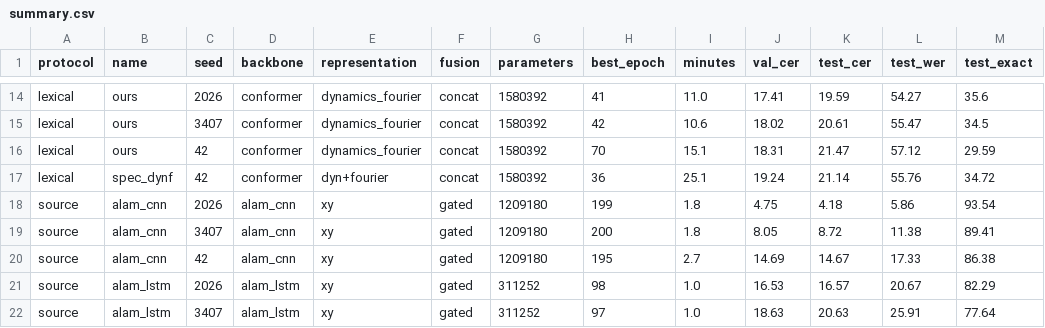
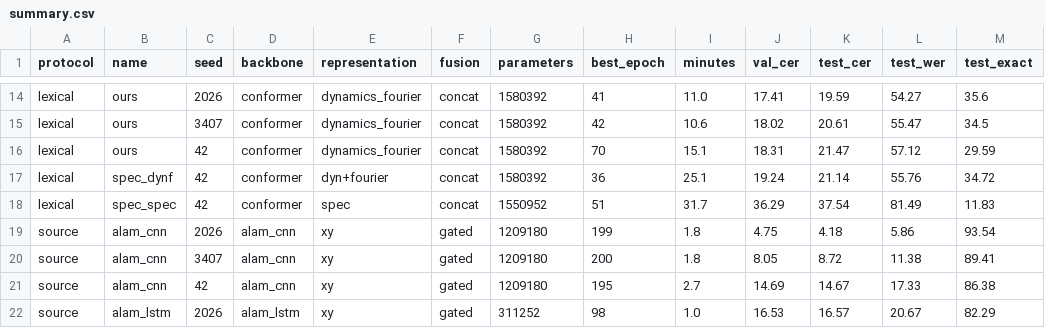
Before and after one commit to vnminh/Air-handwritting, a CSV file: benchmarks/summary.csv, drawn as a sheet; only a part is shown, gaps mark what is left out; the shorter side is filled out with more unchanged rows.

Commit message:
results: sync benchmarks (34 completed runs)

```diff
--- a/benchmarks/summary.csv
+++ b/benchmarks/summary.csv
@@ -17,2 +17,3 @@ lexical,ours,42,conformer,dynamics_fourier,concat,1580392,70,15.1,18.31,21.47,57
 lexical,spec_dynf,42,conformer,dyn+fourier,concat,1580392,36,25.1,19.24,21.14,55.76,34.72
+lexical,spec_spec,42,conformer,spec,concat,1550952,51,31.7,36.29,37.54,81.49,11.83
 source,alam_cnn,2026,alam_cnn,xy,gated,1209180,199,1.8,4.75,4.18,5.86,93.54
```
Also changed, not shown: 9 other files.
